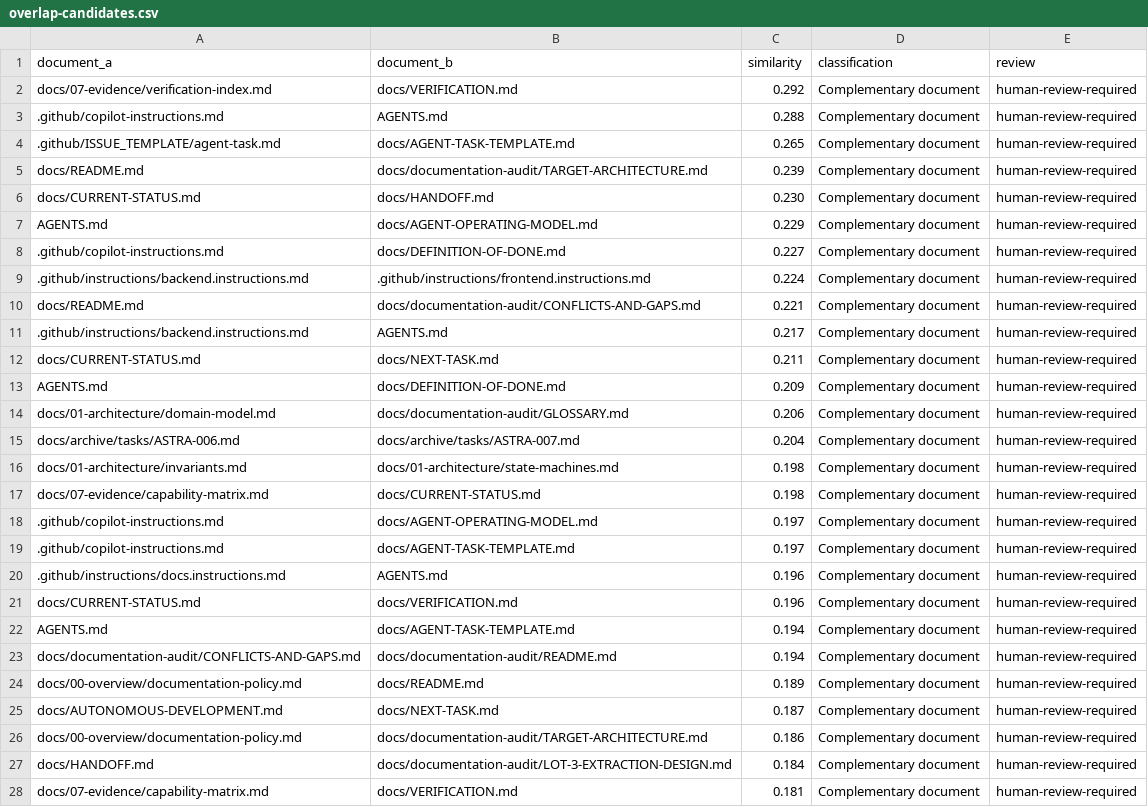
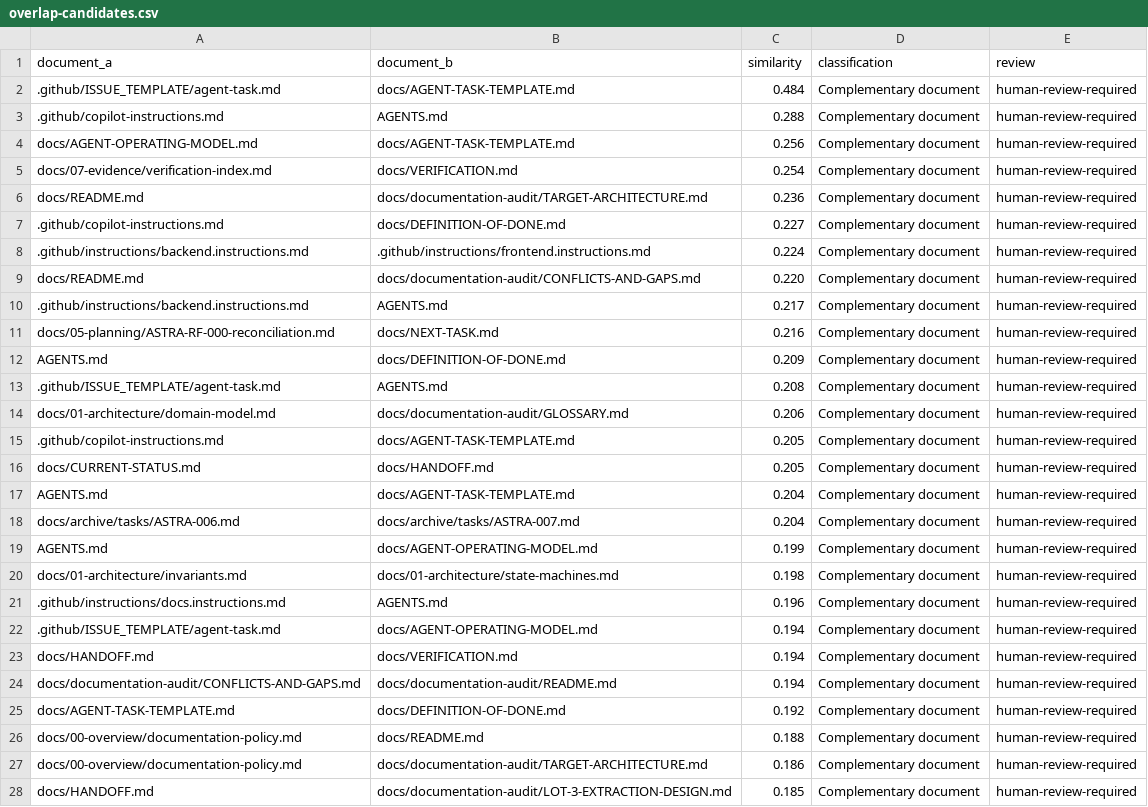
Before and after one commit to LeaGuevara01/astra-maintenance, a CSV file: docs/documentation-audit/overlap-candidates.csv, drawn as a sheet; only a part is shown; the diff covers the shown part only.

```diff
--- a/docs/documentation-audit/overlap-candidates.csv
+++ b/docs/documentation-audit/overlap-candidates.csv
@@ -1,28 +1,28 @@
 "document_a","document_b","similarity","classification","review"
-"docs/07-evidence/verification-index.md","docs/VERIFICATION.md","0.292","Complementary document","human-review-required"
+".github/ISSUE_TEMPLATE/agent-task.md","docs/AGENT-TASK-TEMPLATE.md","0.484","Complementary document","human-review-required"
 ".github/copilot-instructions.md","AGENTS.md","0.288","Complementary document","human-review-required"
-".github/ISSUE_TEMPLATE/agent-task.md","docs/AGENT-TASK-TEMPLATE.md","0.265","Complementary document","human-review-required"
-"docs/README.md","docs/documentation-audit/TARGET-ARCHITECTURE.md","0.239","Complementary document","human-review-required"
-"docs/CURRENT-STATUS.md","docs/HANDOFF.md","0.230","Complementary document","human-review-required"
-"AGENTS.md","docs/AGENT-OPERATING-MODEL.md","0.229","Complementary document","human-review-required"
+"docs/AGENT-OPERATING-MODEL.md","docs/AGENT-TASK-TEMPLATE.md","0.256","Complementary document","human-review-required"
+"docs/07-evidence/verification-index.md","docs/VERIFICATION.md","0.254","Complementary document","human-review-required"
+"docs/README.md","docs/documentation-audit/TARGET-ARCHITECTURE.md","0.236","Complementary document","human-review-required"
 ".github/copilot-instructions.md","docs/DEFINITION-OF-DONE.md","0.227","Complementary document","human-review-required"
 ".github/instructions/backend.instructions.md",".github/instructions/frontend.instructions.md","0.224","Complementary document","human-review-required"
-"docs/README.md","docs/documentation-audit/CONFLICTS-AND-GAPS.md","0.221","Complementary document","human-review-required"
+"docs/README.md","docs/documentation-audit/CONFLICTS-AND-GAPS.md","0.220","Complementary document","human-review-required"
 ".github/instructions/backend.instructions.md","AGENTS.md","0.217","Complementary document","human-review-required"
-"docs/CURRENT-STATUS.md","docs/NEXT-TASK.md","0.211","Complementary document","human-review-required"
+"docs/05-planning/ASTRA-RF-000-reconciliation.md","docs/NEXT-TASK.md","0.216","Complementary document","human-review-required"
 "AGENTS.md","docs/DEFINITION-OF-DONE.md","0.209","Complementary document","human-review-required"
+".github/ISSUE_TEMPLATE/agent-task.md","AGENTS.md","0.208","Complementary document","human-review-required"
 "docs/01-architecture/domain-model.md","docs/documentation-audit/GLOSSARY.md","0.206","Complementary document","human-review-required"
+".github/copilot-instructions.md","docs/AGENT-TASK-TEMPLATE.md","0.205","Complementary document","human-review-required"
+"docs/CURRENT-STATUS.md","docs/HANDOFF.md","0.205","Complementary document","human-review-required"
+"AGENTS.md","docs/AGENT-TASK-TEMPLATE.md","0.204","Complementary document","human-review-required"
 "docs/archive/tasks/ASTRA-006.md","docs/archive/tasks/ASTRA-007.md","0.204","Complementary document","human-review-required"
+"AGENTS.md","docs/AGENT-OPERATING-MODEL.md","0.199","Complementary document","human-review-required"
 "docs/01-architecture/invariants.md","docs/01-architecture/state-machines.md","0.198","Complementary document","human-review-required"
-"docs/07-evidence/capability-matrix.md","docs/CURRENT-STATUS.md","0.198","Complementary document","human-review-required"
-".github/copilot-instructions.md","docs/AGENT-OPERATING-MODEL.md","0.197","Complementary document","human-review-required"
-".github/copilot-instructions.md","docs/AGENT-TASK-TEMPLATE.md","0.197","Complementary document","human-review-required"
 ".github/instructions/docs.instructions.md","AGENTS.md","0.196","Complementary document","human-review-required"
-"docs/CURRENT-STATUS.md","docs/VERIFICATION.md","0.196","Complementary document","human-review-required"
-"AGENTS.md","docs/AGENT-TASK-TEMPLATE.md","0.194","Complementary document","human-review-required"
+".github/ISSUE_TEMPLATE/agent-task.md","docs/AGENT-OPERATING-MODEL.md","0.194","Complementary document","human-review-required"
+"docs/HANDOFF.md","docs/VERIFICATION.md","0.194","Complementary document","human-review-required"
 "docs/documentation-audit/CONFLICTS-AND-GAPS.md","docs/documentation-audit/README.md","0.194","Complementary document","human-review-required"
-"docs/00-overview/documentation-policy.md","docs/README.md","0.189","Complementary document","human-review-required"
-"docs/AUTONOMOUS-DEVELOPMENT.md","docs/NEXT-TASK.md","0.187","Complementary document","human-review-required"
+"docs/AGENT-TASK-TEMPLATE.md","docs/DEFINITION-OF-DONE.md","0.192","Complementary document","human-review-required"
+"docs/00-overview/documentation-policy.md","docs/README.md","0.188","Complementary document","human-review-required"
 "docs/00-overview/documentation-policy.md","docs/documentation-audit/TARGET-ARCHITECTURE.md","0.186","Complementary document","human-review-required"
-"docs/HANDOFF.md","docs/documentation-audit/LOT-3-EXTRACTION-DESIGN.md","0.184","Complementary document","human-review-required"
-"docs/07-evidence/capability-matrix.md","docs/VERIFICATION.md","0.181","Complementary document","human-review-required"
+"docs/HANDOFF.md","docs/documentation-audit/LOT-3-EXTRACTION-DESIGN.md","0.185","Complementary document","human-review-required"
```
Also changed, not shown: 1 removed row elsewhere in this file, docs/documentation-audit/system-inventory.csv, 15 other files.
